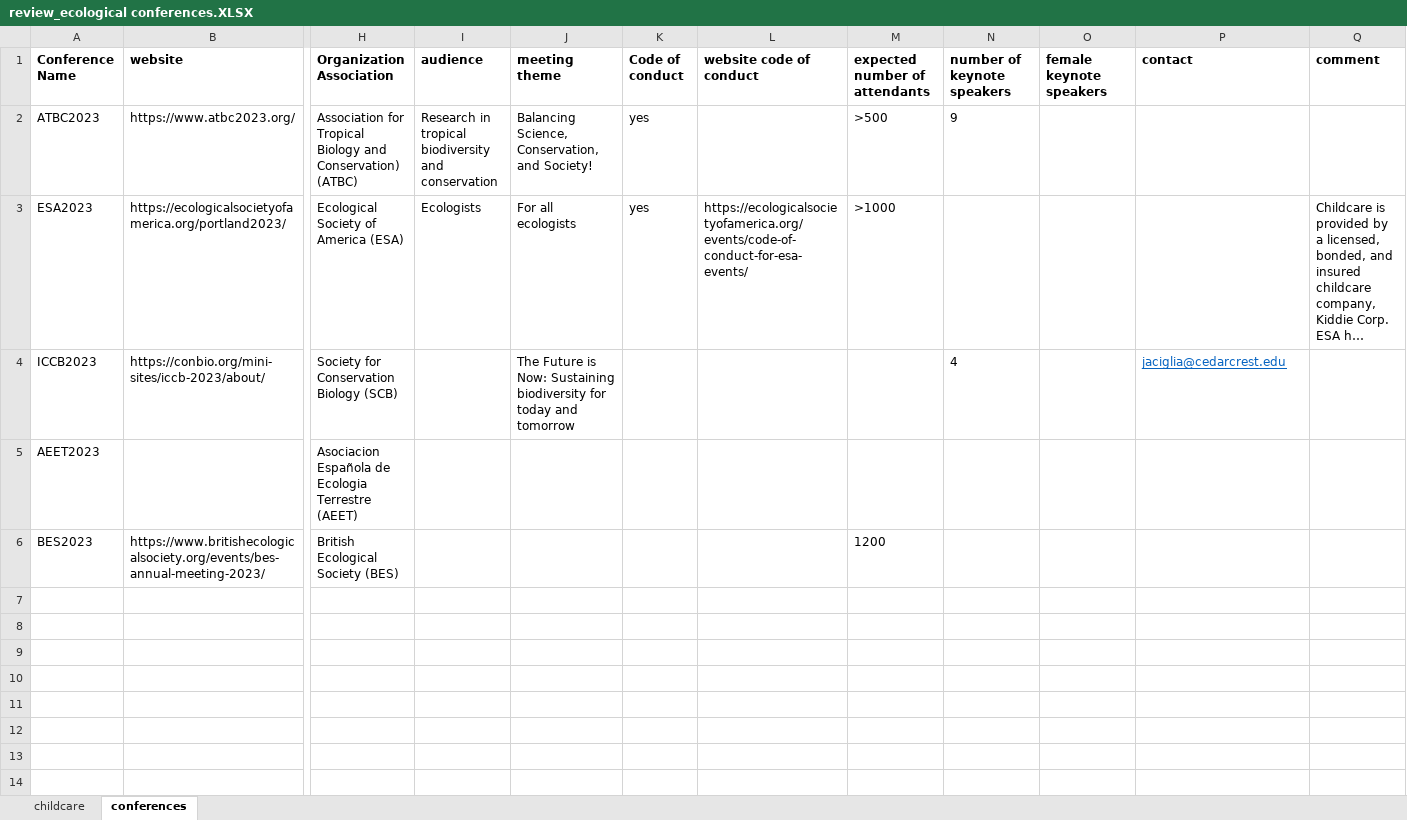
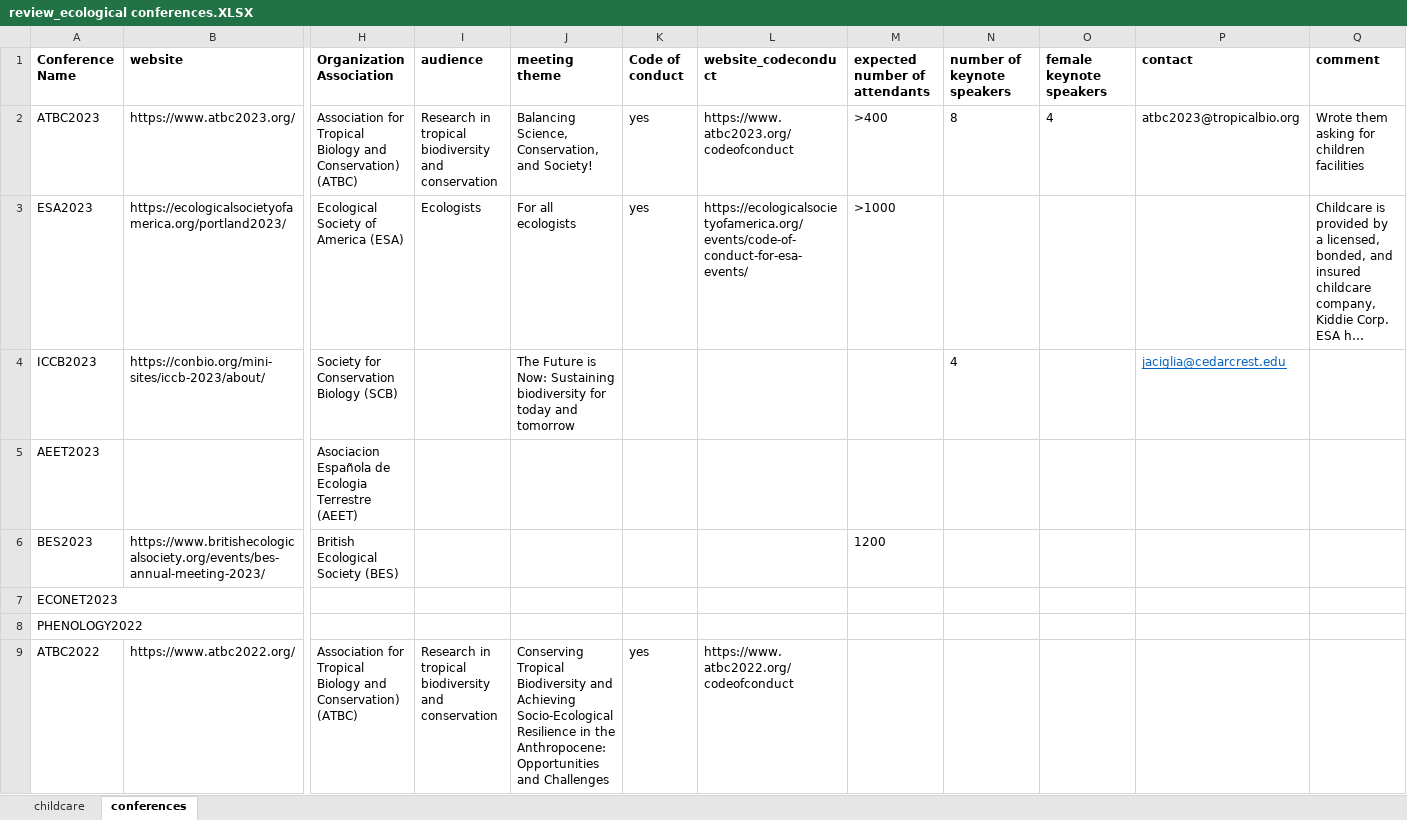
Before and after one commit to iremendoza/motherconferences, an Excel workbook: data_motherconferences/review_ecological conferences.XLSX, sheet conferences, drawn as a sheet; only a part is shown, gaps mark what is left out; long unchanged cells end in …; values as stored, in another font and other column widths than the file's, no borders; rows hold the shown columns only; ↵ is a line break in a cell; the diff names each change by its address in the sheet, - before the commit and + after, or states it on an @@ line.

Commit message:
data added to excel table

```diff
--- a/data_motherconferences/review_ecological conferences.XLSX (sheet conferences)
+++ b/data_motherconferences/review_ecological conferences.XLSX (sheet conferences)
-L1: website code of conduct
+L1: website_codeconduct
-L2 (website_codeconduct): (empty)
+L2 (website_codeconduct): https://www.atbc2023.org/codeofconduct
-M2 (expected number of attendants): >500
+M2 (expected number of attendants): >400
-N2 (number of keynote speakers): 9
+N2 (number of keynote speakers): 8
-O2 (female keynote speakers): (empty)
+O2 (female keynote speakers): 4
-P2 (contact): (empty)
+P2 (contact): atbc2023@tropicalbio.org
-Q2 (comment): (empty)
+Q2 (comment): Wrote them asking for children facilities
+row 7: ECONET2023
+row 8: PHENOLOGY2022
+row 9: ATBC2022 | https://www.atbc2022.org/ | Association for Tropical Biology and Conservation) ↵ (ATBC) | Research in tropical biodiversity and conservation | Conserving Tropical Biodiversity and Achieving Socio-Ecological Resilience in the Anthropocene: Opportunities and Challenges | yes | https://www.atbc2022.org/codeofconduct
```
